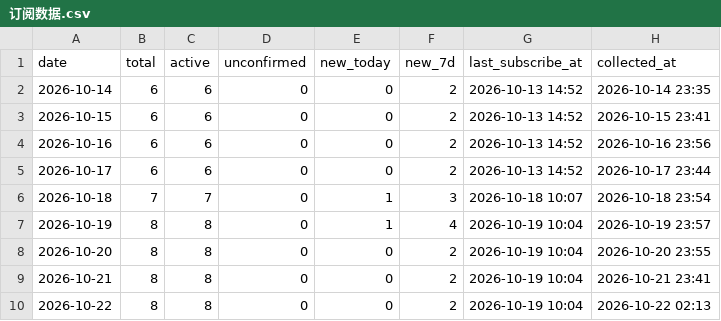
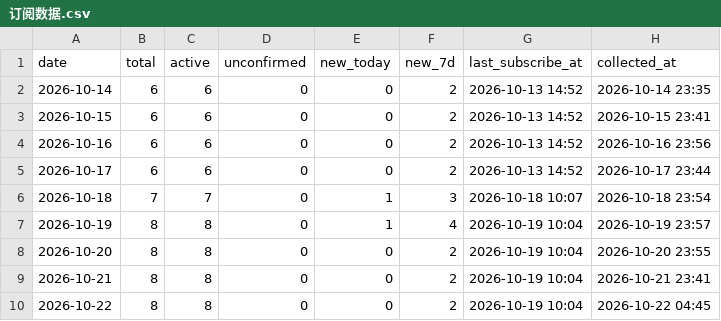
Before and after one commit to GeekBilly/theseventhrealm, a CSV file: 11-运营/data/订阅数据.csv, drawn as a sheet.

```diff
--- a/11-运营/data/订阅数据.csv
+++ b/11-运营/data/订阅数据.csv
@@ -9,2 +9,2 @@ date,total,active,unconfirmed,new_today,new_7d,last_subscribe_at,collected_at
 2026-10-21,8,8,0,0,2,2026-10-19 10:04,2026-10-21 23:41
-2026-10-22,8,8,0,0,2,2026-10-19 10:04,2026-10-22 02:13
+2026-10-22,8,8,0,0,2,2026-10-19 10:04,2026-10-22 04:45
```
Also changed, not shown: 04-市场/03-推广获客/数据回收/站点分析/站点数据.csv, 2 other files.
